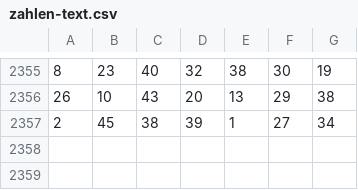
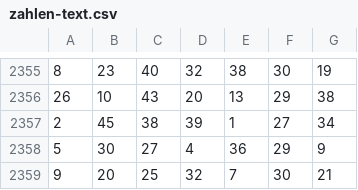
Before and after one commit to stevenblaster/crapengine, a CSV file: data/zahlen-text.csv, drawn as a sheet; only a part is shown, gaps mark what is left out.

```diff
--- a/data/zahlen-text.csv
+++ b/data/zahlen-text.csv
@@ -2357 +2357,3 @@
 2,45,38,39,1,27,34
+5,30,27,4,36,29,9
+9,20,25,32,7,30,21
```
Also changed, not shown: 8 other files.
